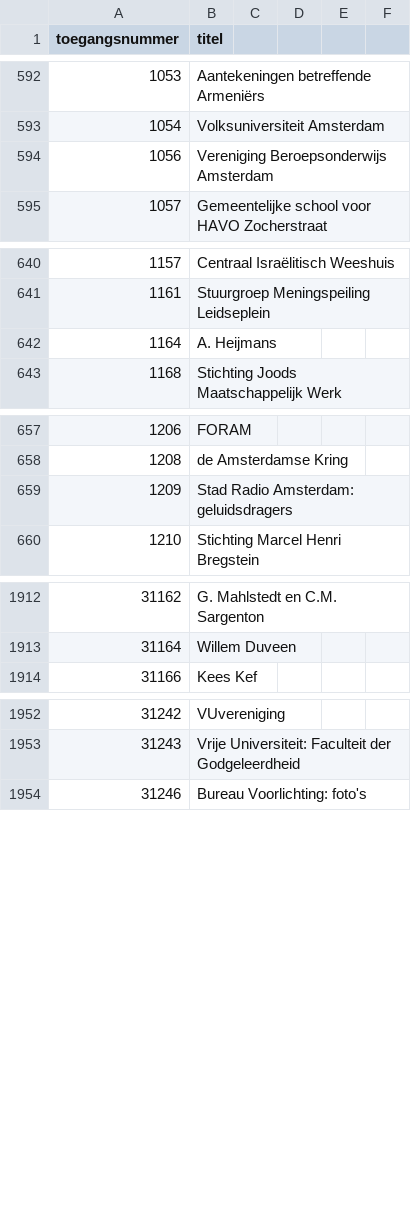
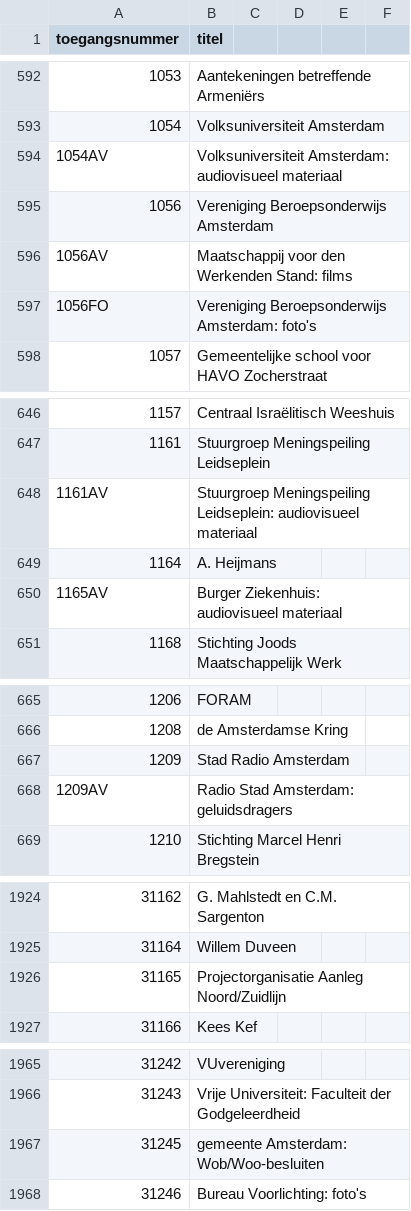
Before and after one commit to YorickDM/EtiketGenerator, a CSV file: ToegangenLijst.csv, drawn as a sheet; only a part is shown, gaps mark what is left out; the diff covers the shown part only.

```diff
--- a/ToegangenLijst.csv
+++ b/ToegangenLijst.csv
@@ -593,3 +593,6 @@
 1054,Volksuniversiteit Amsterdam
+1054AV,Volksuniversiteit Amsterdam: audiovisueel materiaal
 1056,Vereniging Beroepsonderwijs Amsterdam
+1056AV,Maatschappij voor den Werkenden Stand: films
+1056FO,Vereniging Beroepsonderwijs Amsterdam: foto's
 1057,Gemeentelijke school voor HAVO Zocherstraat
@@ -642,2 +648,4 @@
+1161AV,Stuurgroep Meningspeiling Leidseplein: audiovisueel materiaal
 1164,A. Heijmans
+1165AV,Burger Ziekenhuis: audiovisueel materiaal
 1168,Stichting Joods Maatschappelijk Werk
@@ -658,3 +666,4 @@
 1208,de Amsterdamse Kring
-1209,Stad Radio Amsterdam: geluidsdragers
+1209,Stad Radio Amsterdam
+1209AV,Radio Stad Amsterdam: geluidsdragers
 1210,Stichting Marcel Henri Bregstein
@@ -1913,2 +1925,3 @@
 31164,Willem Duveen
+31165,Projectorganisatie Aanleg Noord/Zuidlijn
 31166,Kees Kef
@@ -1953,2 +1966,3 @@
 31243,Vrije Universiteit: Faculteit der Godgeleerdheid
+31245,gemeente Amsterdam: Wob/Woo-besluiten
 31246,Bureau Voorlichting: foto's
```
Also changed, not shown: 9 added rows, 14 removed rows, 3 moved rows and 1 edited cell elsewhere in this file.
